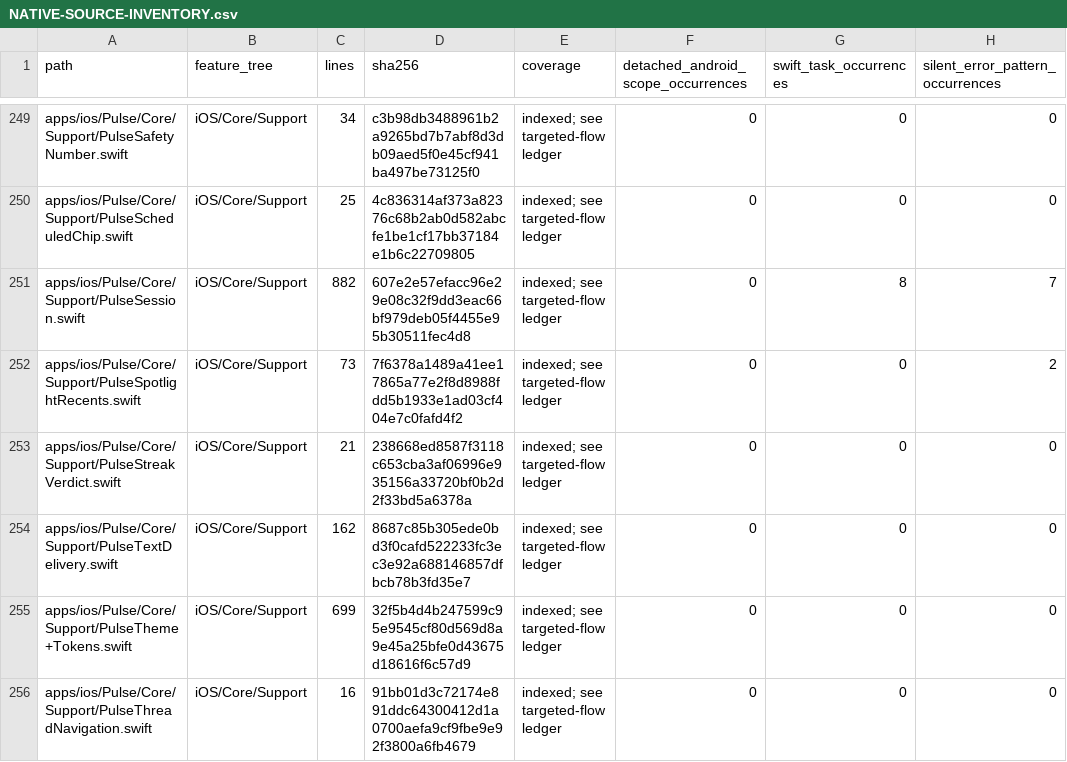
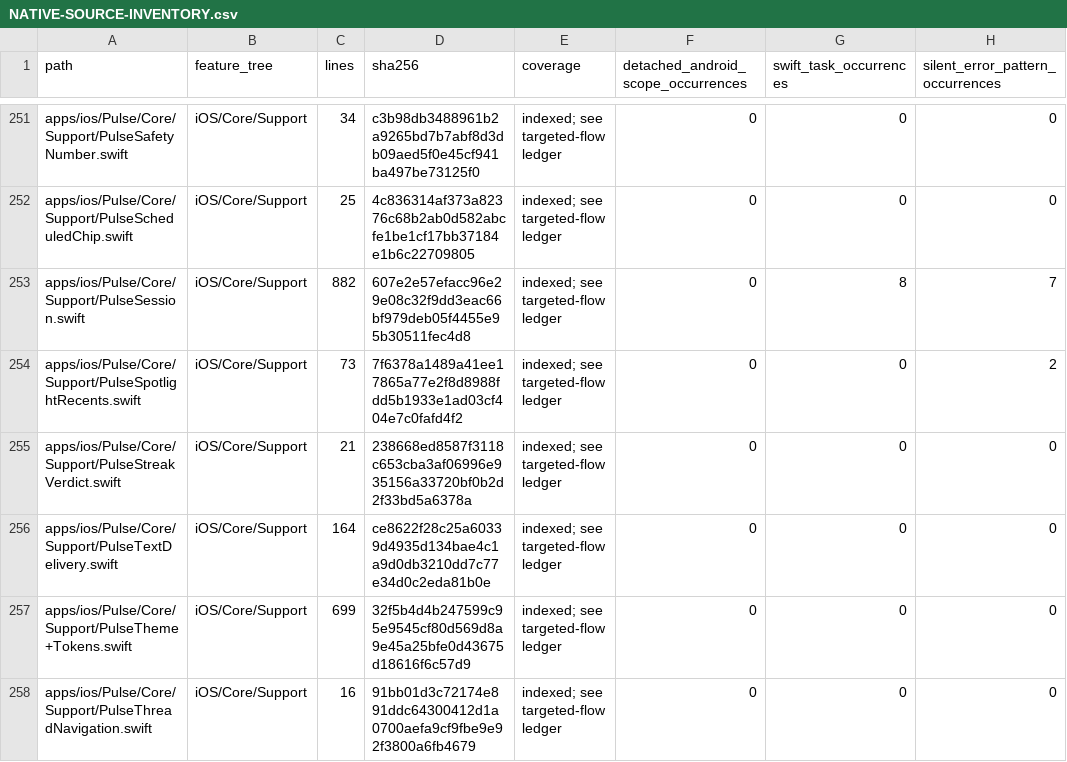
Before and after one commit to GrapseeAgency/the-mystrious-chat-app, a CSV file: docs/NATIVE-SOURCE-INVENTORY.csv, drawn as a sheet; only a part is shown, gaps mark what is left out; addresses are those after the commit; the diff covers the shown part only; the diff names each change by its address in the sheet, - before the commit and + after, or states it on an @@ line.

```diff
--- a/docs/NATIVE-SOURCE-INVENTORY.csv
+++ b/docs/NATIVE-SOURCE-INVENTORY.csv
-C256 (lines): 162
+C256 (lines): 164
-D256 (sha256): 8687c85b305ede0bd3f0cafd522233fc3ec3e92a688146857dfbcb78b3fd35e7
+D256 (sha256): ce8622f28c25a60339d4935d134bae4c1a9d0db3210dd7c77e34d0c2eda81b0e
```
Also changed, not shown: 2 added rows and 30 edited cells elsewhere in this file, 26 other files.
